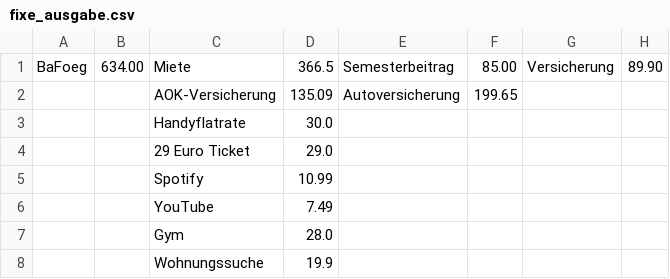
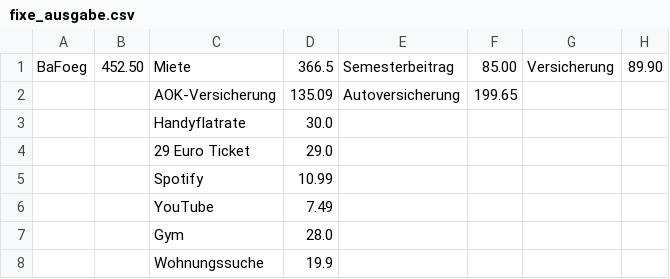
Before and after one commit to Zimon64/financial_overview, a CSV file: fixe_ausgabe.csv, drawn as a sheet; only a part is shown; the diff names each change by its address in the sheet, - before the commit and + after, or states it on an @@ line.

```diff
--- a/fixe_ausgabe.csv
+++ b/fixe_ausgabe.csv
-B1: 634.00
+B1: 452.50
```
Also changed, not shown: financials_October 2024.csv, 2 other files.
